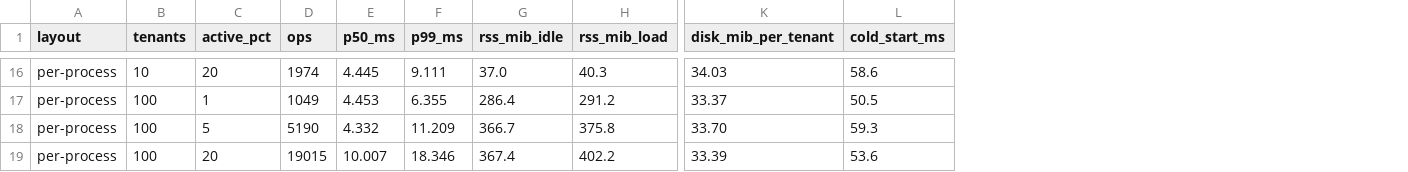
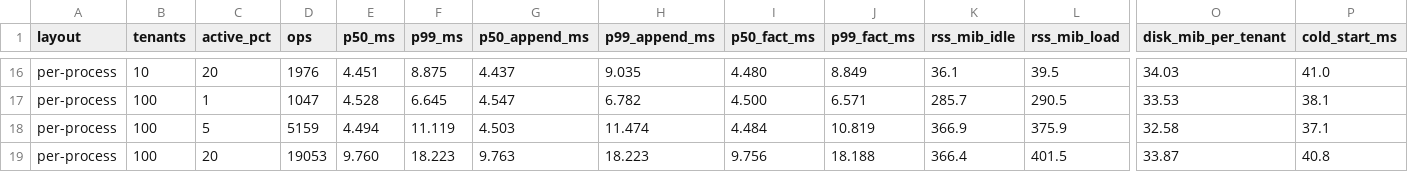
Before and after one commit to Clawdlinux/atticdb, a TSV file: bench/tenants-local-mac.tsv, drawn as a sheet; only a part is shown, gaps mark what is left out; addresses are those after the commit; the diff covers the shown part only; the diff names each change by its address in the sheet, - before the commit and + after, or states it on an @@ line.

Commit message:
bench: per-op latency, space check and 5 cold starts in tenants bench
Signed-off-by: Shreyansh Sancheti <43677304+shreyanshjain7174@users.noreply.github.com>

```diff
--- a/bench/tenants-local-mac.tsv
+++ b/bench/tenants-local-mac.tsv
+column G (p50_append_ms), rows 16-19: 4.437 | 4.547 | 4.503 | 9.763
+column H (p99_append_ms), rows 16-19: 9.035 | 6.782 | 11.474 | 18.223
+column I (p50_fact_ms), rows 16-19: 4.480 | 4.500 | 4.484 | 9.756
+column J (p99_fact_ms), rows 16-19: 8.849 | 6.571 | 10.819 | 18.188
-D16 (ops): 1974
+D16 (ops): 1976
-E16 (p50_ms): 4.445
+E16 (p50_ms): 4.451
-F16 (p99_ms): 9.111
+F16 (p99_ms): 8.875
-K16 (rss_mib_idle): 37.0
+K16 (rss_mib_idle): 36.1
-L16 (rss_mib_load): 40.3
+L16 (rss_mib_load): 39.5
-P16 (cold_start_ms): 58.6
+P16 (cold_start_ms): 41.0
-D17 (ops): 1049
+D17 (ops): 1047
-E17 (p50_ms): 4.453
+E17 (p50_ms): 4.528
-F17 (p99_ms): 6.355
+F17 (p99_ms): 6.645
-K17 (rss_mib_idle): 286.4
+K17 (rss_mib_idle): 285.7
-L17 (rss_mib_load): 291.2
+L17 (rss_mib_load): 290.5
-O17 (disk_mib_per_tenant): 33.37
+O17 (disk_mib_per_tenant): 33.53
-P17 (cold_start_ms): 50.5
+P17 (cold_start_ms): 38.1
-D18 (ops): 5190
+D18 (ops): 5159
-E18 (p50_ms): 4.332
+E18 (p50_ms): 4.494
-F18 (p99_ms): 11.209
+F18 (p99_ms): 11.119
-K18 (rss_mib_idle): 366.7
+K18 (rss_mib_idle): 366.9
-L18 (rss_mib_load): 375.8
+L18 (rss_mib_load): 375.9
-O18 (disk_mib_per_tenant): 33.70
+O18 (disk_mib_per_tenant): 32.58
-P18 (cold_start_ms): 59.3
+P18 (cold_start_ms): 37.1
-D19 (ops): 19015
+D19 (ops): 19053
-E19 (p50_ms): 10.007
+E19 (p50_ms): 9.760
-F19 (p99_ms): 18.346
+F19 (p99_ms): 18.223
-K19 (rss_mib_idle): 367.4
+K19 (rss_mib_idle): 366.4
-L19 (rss_mib_load): 402.2
+L19 (rss_mib_load): 401.5
-O19 (disk_mib_per_tenant): 33.39
+O19 (disk_mib_per_tenant): 33.87
-P19 (cold_start_ms): 53.6
+P19 (cold_start_ms): 40.8
```
Also changed, not shown: 58 edited cells elsewhere in this file, 3 other files.
